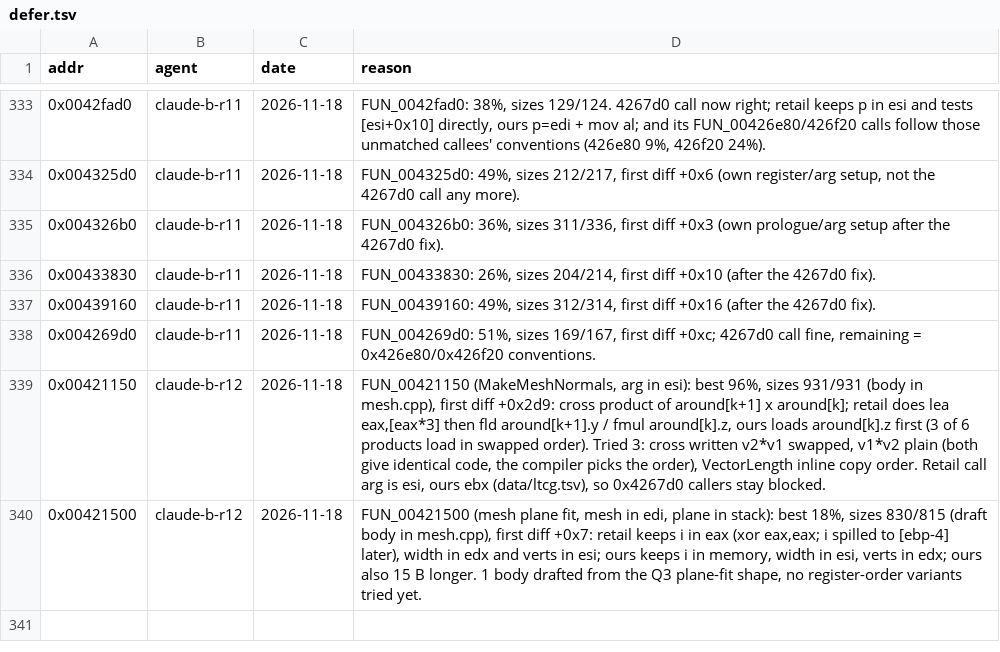
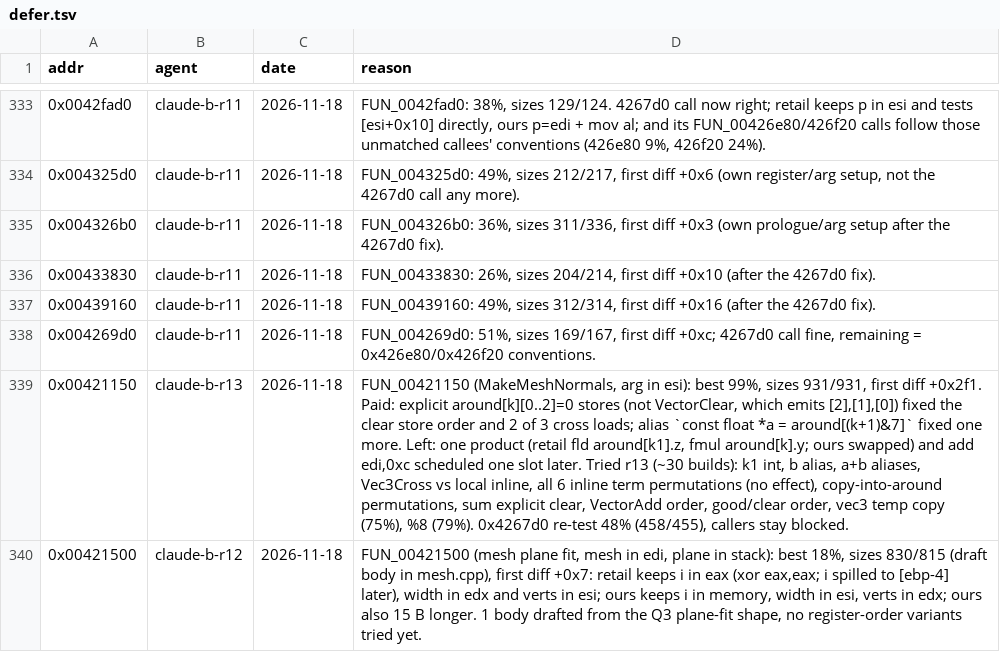
Before and after one commit to nawaftahir/cod2_wip, a TSV file: ledger/defer.tsv, drawn as a sheet; only a part is shown, gaps mark what is left out; the diff names each change by its address in the sheet, - before the commit and + after, or states it on an @@ line.

Commit message:
mesh.cpp: MakeMeshNormals draft to 99%, update defer

```diff
--- a/ledger/defer.tsv
+++ b/ledger/defer.tsv
-B339 (agent): claude-b-r12
+B339 (agent): claude-b-r13
-D339 (reason): …esi): best 96%, sizes 931/931 (body in mesh.cpp), first diff +0x2d9: cross product of around[k+1] x around[k]; retail does lea eax,[eax*3] then fld around[k+1].y / fmul around[k].z, ours loads around[k].z first (3 of 6 products load in swapped order). Tried 3: cross written v2*v1 swapped, v1*v2 plain (both give identical code, the compiler picks the order), VectorLength inline copy order. Retail call arg is esi, ours ebx (data/ltcg.tsv), so 0x4267d0 callers stay…
+D339 (reason): …esi): best 99%, sizes 931/931, first diff +0x2f1. Paid: explicit around[k][0..2]=0 stores (not VectorClear, which emits [2],[1],[0]) fixed the clear store order and 2 of 3 cross loads; alias `const float *a = around[(k+1)&7]` fixed one more. Left: one product (retail fld around[k1].z, fmul around[k].y; ours swapped) and add edi,0xc scheduled one slot later. Tried r13 (~30 builds): k1 int, b alias, a+b aliases, Vec3Cross vs local inline, all 6 inline term permutations (no effect), copy-into-around permutations, sum explicit clear, VectorAdd order, good/clear order, vec3 temp copy (75%), %8 (79%). 0x4267d0 re-test 48% (458/455), callers stay…
```
Also changed, not shown: 1 other file.
